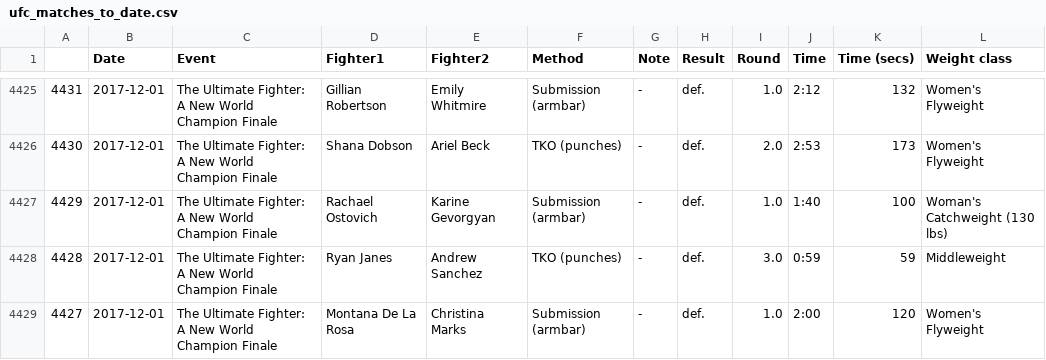
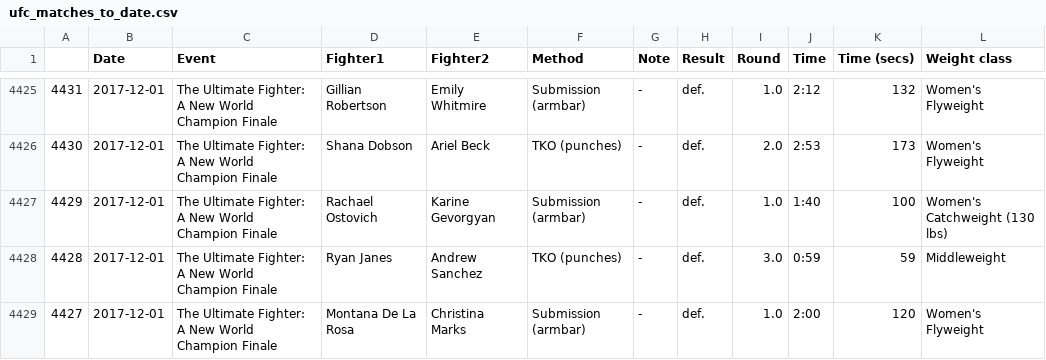
Before and after one commit to cinhui/ufc-events-stats, a CSV file: data_latest/ufc_matches_to_date.csv, drawn as a sheet; only a part is shown, gaps mark what is left out; the diff covers the shown part only.

```diff
--- a/data_latest/ufc_matches_to_date.csv
+++ b/data_latest/ufc_matches_to_date.csv
@@ -4426,3 +4426,3 @@
 4430,2017-12-01,The Ultimate Fighter: A New World Champion Finale,Shana Dobson,Ariel Beck,TKO (punches),-,def.,2.0,2:53,173,Women's Flyweight
-4429,2017-12-01,The Ultimate Fighter: A New World Champion Finale,Rachael Ostovich,Karine Gevorgyan,Submission (armbar),-,def.,1.0,1:40,100,Woman's Catchweight (130 lbs)
+4429,2017-12-01,The Ultimate Fighter: A New World Champion Finale,Rachael Ostovich,Karine Gevorgyan,Submission (armbar),-,def.,1.0,1:40,100,Women's Catchweight (130 lbs)
 4428,2017-12-01,The Ultimate Fighter: A New World Champion Finale,Ryan Janes,Andrew Sanchez,TKO (punches),-,def.,3.0,0:59,59,Middleweight
```
Also changed, not shown: 4 edited cells elsewhere in this file, data/ufc_matches_cleaned.csv.
